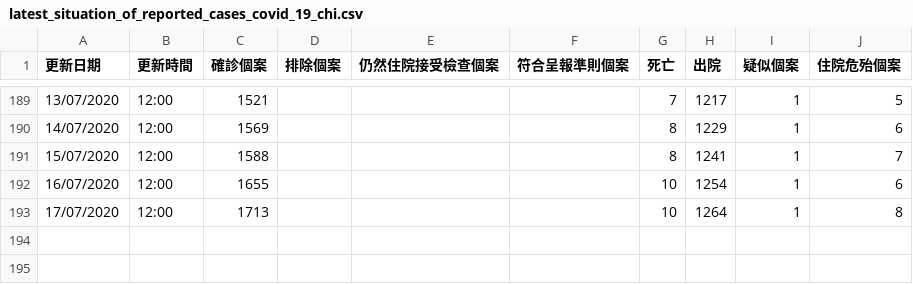
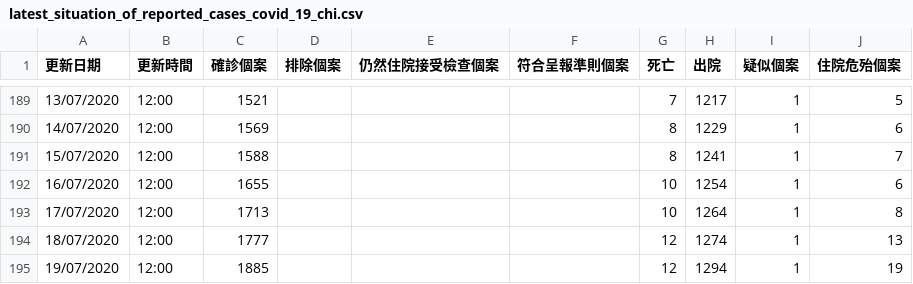
Before and after one commit to johnnyn2/hk-covid-stat, a CSV file: src/csv/latest_situation_of_reported_cases_covid_19_chi.csv, drawn as a sheet; only a part is shown, gaps mark what is left out.

```diff
--- a/src/csv/latest_situation_of_reported_cases_covid_19_chi.csv
+++ b/src/csv/latest_situation_of_reported_cases_covid_19_chi.csv
@@ -193 +193,3 @@
 17/07/2020,12:00,1713,,,,10,1264,1,8
+18/07/2020,12:00,1777,,,,12,1274,1,13
+19/07/2020,12:00,1885,,,,12,1294,1,19
```
Also changed, not shown: src/csv/flights_trains_list_chi.csv, src/csv/flights_trains_list_eng.csv, 6 other files.
